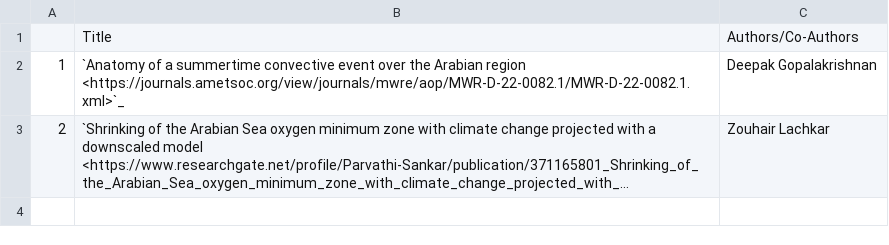
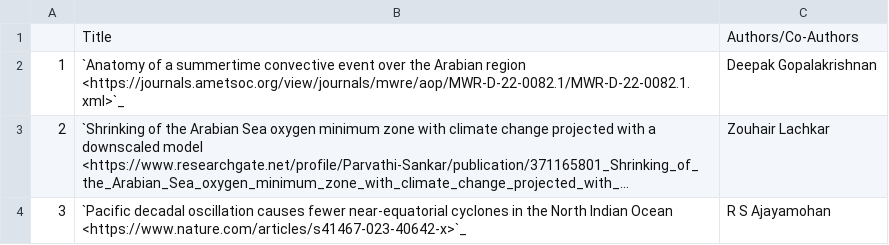
Before and after one commit to NYUAD-CRC/crc-docs, a CSV file: source/hpc/research/data/cpcm-2023.csv, drawn as a sheet; long unchanged cells end in …; the diff names each change by its address in the sheet, - before the commit and + after, or states it on an @@ line.

Commit message:
changes to cpcm pubs

```diff
--- a/source/hpc/research/data/cpcm-2023.csv
+++ b/source/hpc/research/data/cpcm-2023.csv
+row 4: 3 | `Pacific decadal oscillation causes fewer near-equatorial cyclones in the North Indian Ocean <https://www.nature.com/articles/s41467-023-40642-x>`_ | R S Ajayamohan
```
Also changed, not shown: 1 other file.
